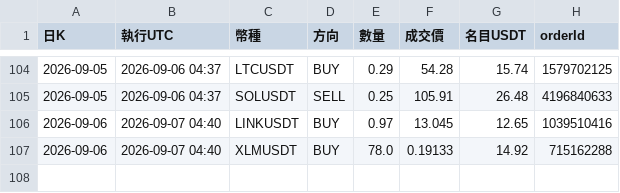
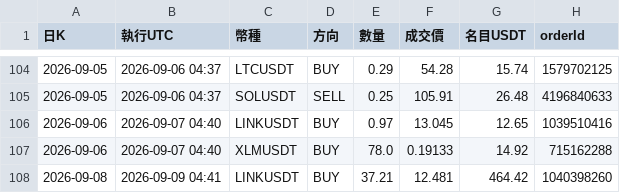
Before and after one commit to pidasin/crypto_combo_forward, a CSV file: orders_log.csv, drawn as a sheet; only a part is shown, gaps mark what is left out; the diff names each change by its address in the sheet, - before the commit and + after, or states it on an @@ line.

```diff
--- a/orders_log.csv
+++ b/orders_log.csv
+row 108: 2026-09-08 | 2026-09-09 04:41 | LINKUSDT | BUY | 37.21 | 12.481 | 464.42 | 1040398260
```
Also changed, not shown: bot_log.csv, combo_forward_log.csv, 4 other files.
